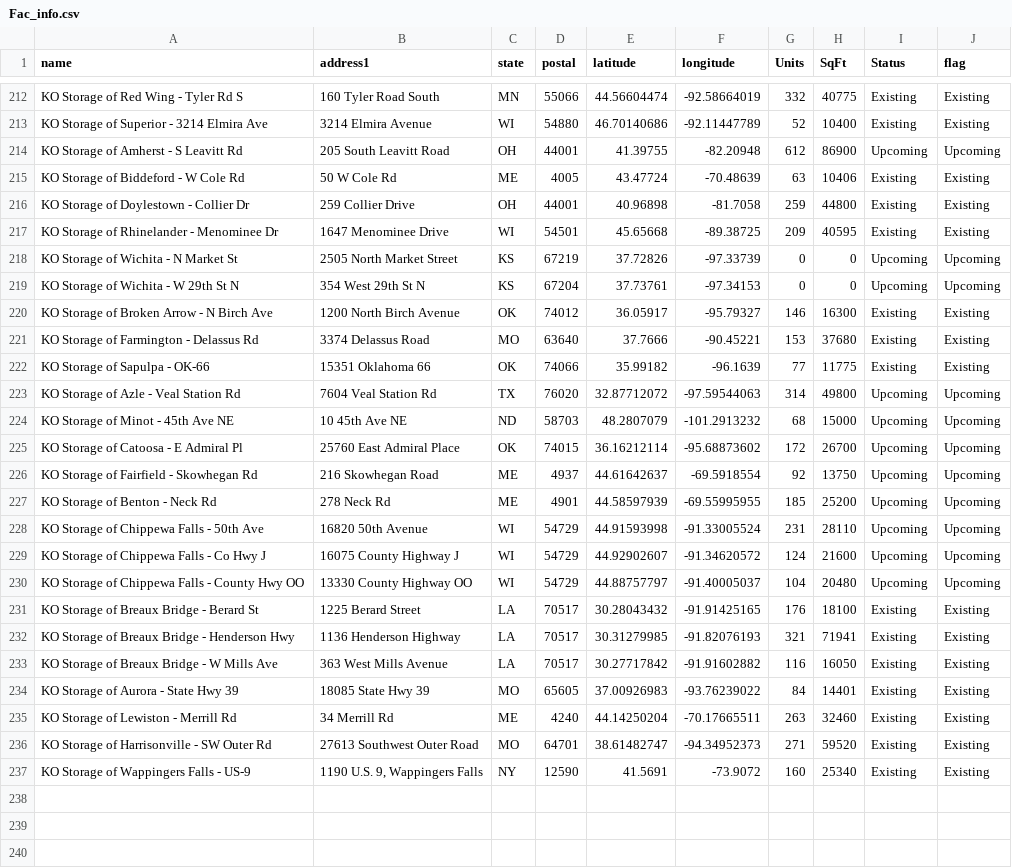
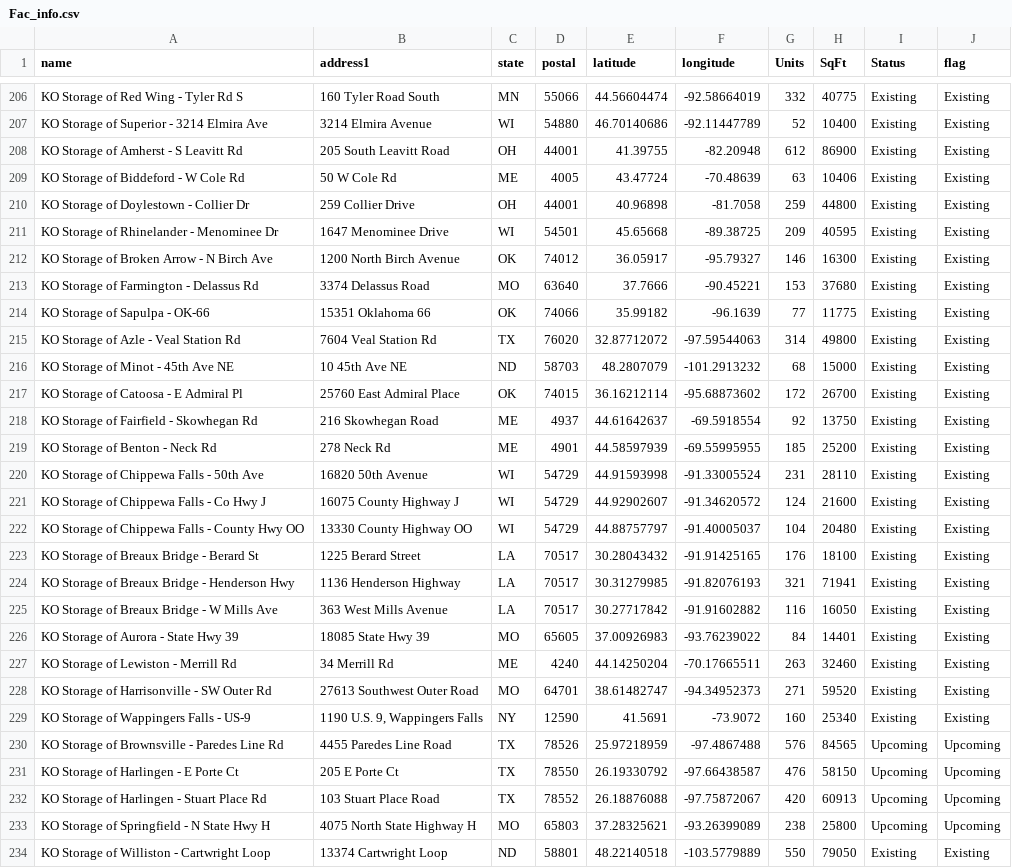
Before and after one commit to dishantvakte/AccWebApp, a CSV file: Fac_info.csv, drawn as a sheet; only a part is shown, gaps mark what is left out; the diff covers the shown part only.

Commit message:
1-29-2025 update

```diff
--- a/Fac_info.csv
+++ b/Fac_info.csv
@@ -213,3 +207,3 @@ KO Storage of Red Wing - Tyler Rd S,160 Tyler Road South,MN,55066,44.56604474,-9
 KO Storage of Superior - 3214 Elmira Ave,3214 Elmira Avenue,WI,54880,46.70140686,-92.11447789,52,10400,Existing,Existing
-KO Storage of Amherst - S Leavitt Rd,205 South Leavitt Road,OH,44001,41.39755,-82.20948,612,86900,Upcoming,Upcoming
+KO Storage of Amherst - S Leavitt Rd,205 South Leavitt Road,OH,44001,41.39755,-82.20948,612,86900,Existing,Existing
 KO Storage of Biddeford - W Cole Rd,50 W Cole Rd,ME,4005,43.47724,-70.48639,63,10406,Existing,Existing
@@ -217,4 +211,2 @@ KO Storage of Doylestown - Collier Dr,259 Collier Drive,OH,44001,40.96898,-81.70
 KO Storage of Rhinelander - Menominee Dr,1647 Menominee Drive,WI,54501,45.65668,-89.38725,209,40595,Existing,Existing
-KO Storage of Wichita - N Market St,2505 North Market Street,KS,67219,37.72826,-97.33739,0,0,Upcoming,Upcoming
-KO Storage of Wichita - W 29th St N,354 West 29th St N,KS,67204,37.73761,-97.34153,0,0,Upcoming,Upcoming
 KO Storage of Broken Arrow - N Birch Ave,1200 North Birch Avenue,OK,74012,36.05917,-95.79327,146,16300,Existing,Existing
@@ -222,10 +214,10 @@ KO Storage of Farmington - Delassus Rd,3374 Delassus Road,MO,63640,37.7666,-90.4
 KO Storage of Sapulpa - OK-66,15351 Oklahoma 66,OK,74066,35.99182,-96.1639,77,11775,Existing,Existing
-KO Storage of Azle - Veal Station Rd,7604 Veal Station Rd,TX,76020,32.87712072,-97.59544063,314,49800,Upcoming,Upcoming
-KO Storage of Minot - 45th Ave NE,10 45th Ave NE,ND,58703,48.2807079,-101.2913232,68,15000,Upcoming,Upcoming
-KO Storage of Catoosa - E Admiral Pl,25760 East Admiral Place,OK,74015,36.16212114,-95.68873602,172,26700,Upcoming,Upcoming
-KO Storage of Fairfield - Skowhegan Rd,216 Skowhegan Road,ME,4937,44.61642637,-69.5918554,92,13750,Upcoming,Upcoming
-KO Storage of Benton - Neck Rd,278 Neck Rd,ME,4901,44.58597939,-69.55995955,185,25200,Upcoming,Upcoming
-KO Storage of Chippewa Falls - 50th Ave,16820 50th Avenue,WI,54729,44.91593998,-91.33005524,231,28110,Upcoming,Upcoming
-KO Storage of Chippewa Falls - Co Hwy J,16075 County Highway J,WI,54729,44.92902607,-91.34620572,124,21600,Upcoming,Upcoming
-KO Storage of Chippewa Falls - County Hwy OO,13330 County Highway OO,WI,54729,44.88757797,-91.40005037,104,20480,Upcoming,Upcoming
+KO Storage of Azle - Veal Station Rd,7604 Veal Station Rd,TX,76020,32.87712072,-97.59544063,314,49800,Existing,Existing
+KO Storage of Minot - 45th Ave NE,10 45th Ave NE,ND,58703,48.2807079,-101.2913232,68,15000,Existing,Existing
+KO Storage of Catoosa - E Admiral Pl,25760 East Admiral Place,OK,74015,36.16212114,-95.68873602,172,26700,Existing,Existing
+KO Storage of Fairfield - Skowhegan Rd,216 Skowhegan Road,ME,4937,44.61642637,-69.5918554,92,13750,Existing,Existing
+KO Storage of Benton - Neck Rd,278 Neck Rd,ME,4901,44.58597939,-69.55995955,185,25200,Existing,Existing
+KO Storage of Chippewa Falls - 50th Ave,16820 50th Avenue,WI,54729,44.91593998,-91.33005524,231,28110,Existing,Existing
+KO Storage of Chippewa Falls - Co Hwy J,16075 County Highway J,WI,54729,44.92902607,-91.34620572,124,21600,Existing,Existing
+KO Storage of Chippewa Falls - County Hwy OO,13330 County Highway OO,WI,54729,44.88757797,-91.40005037,104,20480,Existing,Existing
 KO Storage of Breaux Bridge - Berard St,1225 Berard Street,LA,70517,30.28043432,-91.91425165,176,18100,Existing,Existing
@@ -237 +229,6 @@ KO Storage of Harrisonville - SW Outer Rd,27613 Southwest Outer Road,MO,64701,38
 KO Storage of Wappingers Falls - US-9,"1190 U.S. 9, Wappingers Falls",NY,12590,41.5691,-73.9072,160,25340,Existing,Existing
+KO Storage of Brownsville - Paredes Line Rd,4455 Paredes Line Road,TX,78526,25.97218959,-97.4867488,576,84565,Upcoming,Upcoming
+KO Storage of Harlingen - E Porte Ct,205 E Porte Ct,TX,78550,26.19330792,-97.66438587,476,58150,Upcoming,Upcoming
+KO Storage of Harlingen - Stuart Place Rd,103 Stuart Place Road,TX,78552,26.18876088,-97.75872067,420,60913,Upcoming,Upcoming
+KO Storage of Springfield - N State Hwy H,4075 North State Highway H,MO,65803,37.28325621,-93.26399089,238,25800,Upcoming,Upcoming
+KO Storage of Williston - Cartwright Loop,13374 Cartwright Loop,ND,58801,48.22140518,-103.5779889,550,79050,Existing,Existing
```
Also changed, not shown: 6 removed rows elsewhere in this file.
